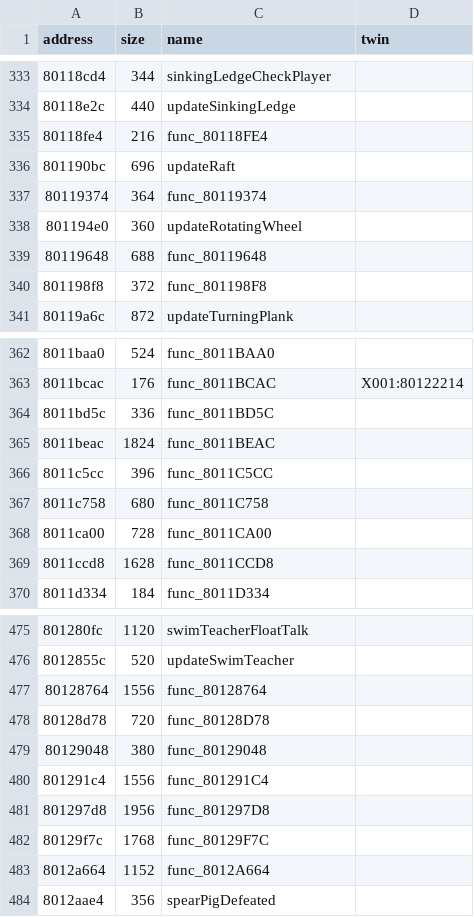
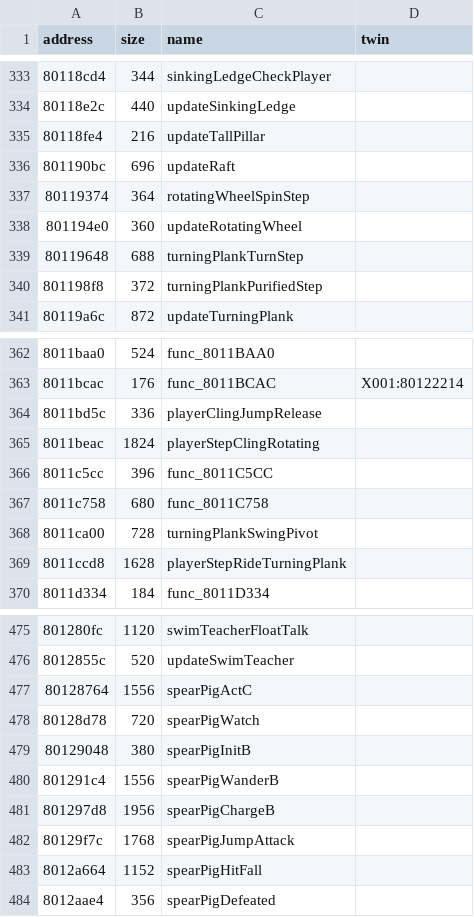
Before and after one commit to afsenovilla/Tombi-Decomp, a CSV file: notes/functions_x010.csv, drawn as a sheet; only a part is shown, gaps mark what is left out; the diff covers the shown part only.

```diff
--- a/notes/functions_x010.csv
+++ b/notes/functions_x010.csv
@@ -334,8 +334,8 @@ address,size,name,twin
 80118e2c,440,updateSinkingLedge,
-80118fe4,216,func_80118FE4,
+80118fe4,216,updateTallPillar,
 801190bc,696,updateRaft,
-80119374,364,func_80119374,
+80119374,364,rotatingWheelSpinStep,
 801194e0,360,updateRotatingWheel,
-80119648,688,func_80119648,
-801198f8,372,func_801198F8,
+80119648,688,turningPlankTurnStep,
+801198f8,372,turningPlankPurifiedStep,
 80119a6c,872,updateTurningPlank,
@@ -363,8 +363,8 @@ address,size,name,twin
 8011bcac,176,func_8011BCAC,X001:80122214
-8011bd5c,336,func_8011BD5C,
-8011beac,1824,func_8011BEAC,
+8011bd5c,336,playerClingJumpRelease,
+8011beac,1824,playerStepClingRotating,
 8011c5cc,396,func_8011C5CC,
 8011c758,680,func_8011C758,
-8011ca00,728,func_8011CA00,
-8011ccd8,1628,func_8011CCD8,
+8011ca00,728,turningPlankSwingPivot,
+8011ccd8,1628,playerStepRideTurningPlank,
 8011d334,184,func_8011D334,
@@ -476,9 +476,9 @@ address,size,name,twin
 8012855c,520,updateSwimTeacher,
-80128764,1556,func_80128764,
-80128d78,720,func_80128D78,
-80129048,380,func_80129048,
-801291c4,1556,func_801291C4,
-801297d8,1956,func_801297D8,
-80129f7c,1768,func_80129F7C,
-8012a664,1152,func_8012A664,
+80128764,1556,spearPigActC,
+80128d78,720,spearPigWatch,
+80129048,380,spearPigInitB,
+801291c4,1556,spearPigWanderB,
+801297d8,1956,spearPigChargeB,
+80129f7c,1768,spearPigJumpAttack,
+8012a664,1152,spearPigHitFall,
 8012aae4,356,spearPigDefeated,
```
Also changed, not shown: 8 edited cells elsewhere in this file, 31 other files.
